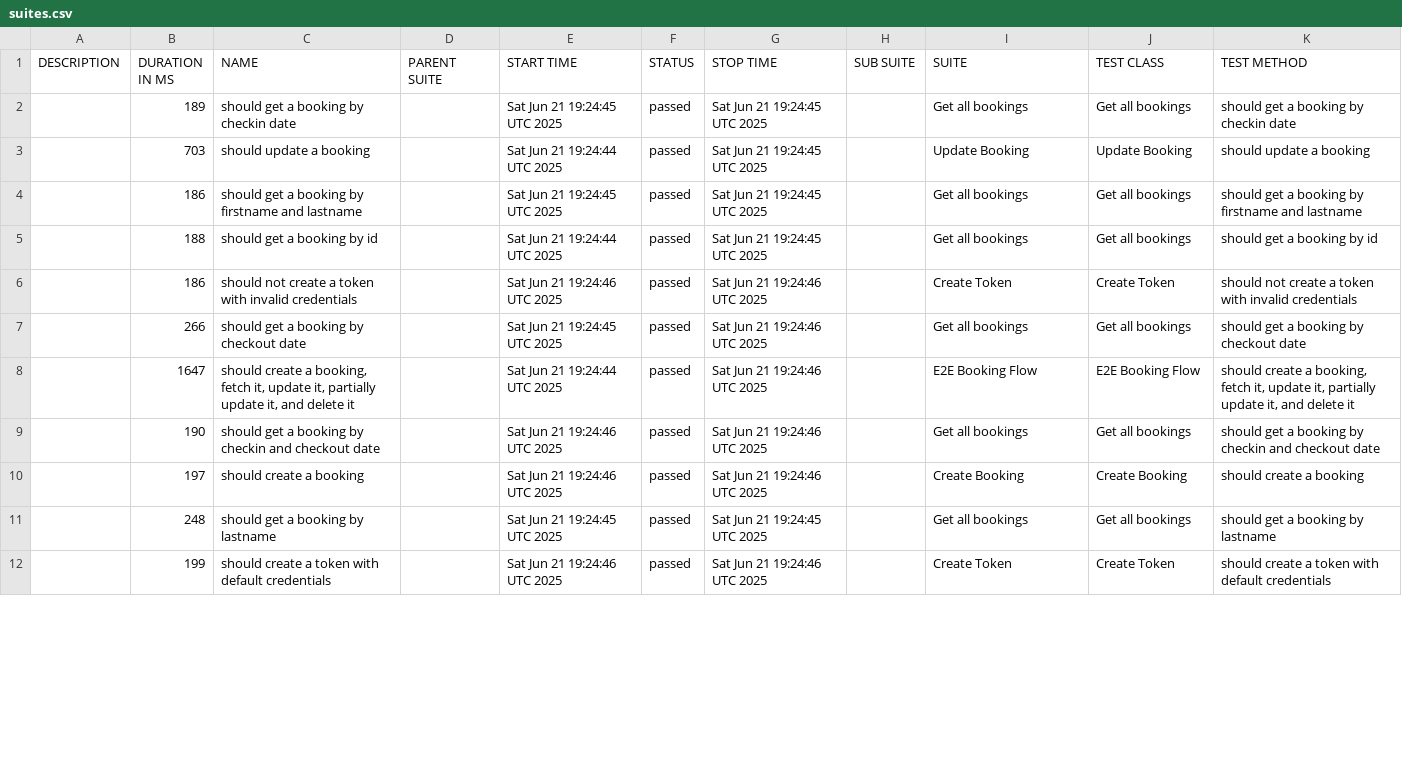
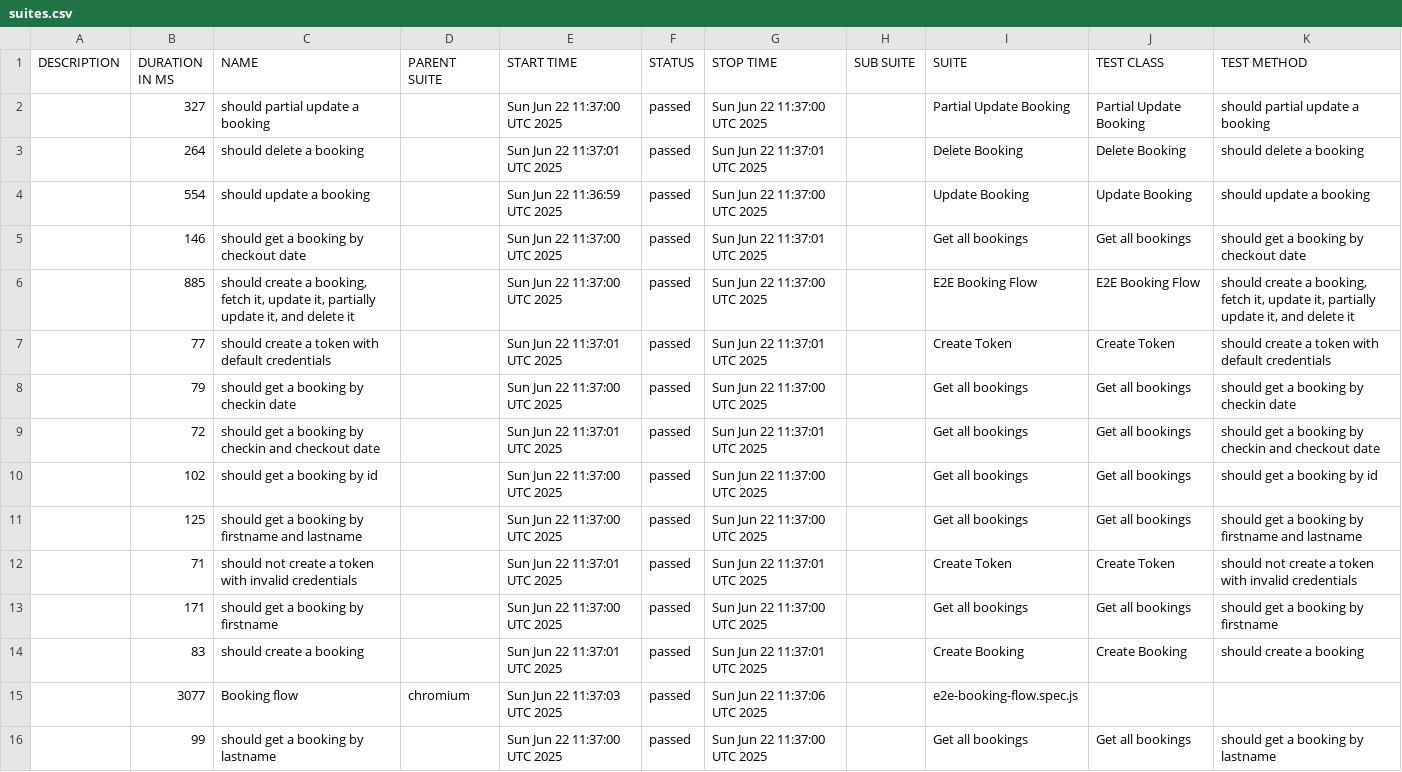
Before and after one commit to rpravi1404/demoautomationsvcs, a CSV file: data/suites.csv, drawn as a sheet; only a part is shown; the diff covers the shown part only.

```diff
--- a/data/suites.csv
+++ b/data/suites.csv
@@ -1,12 +1,16 @@
 "DESCRIPTION","DURATION IN MS","NAME","PARENT SUITE","START TIME","STATUS","STOP TIME","SUB SUITE","SUITE","TEST CLASS","TEST METHOD"
-"","189","should get a booking by checkin date","","Sat Jun 21 19:24:45 UTC 2025","passed","Sat Jun 21 19:24:45 UTC 2025","","Get all bookings","Get all bookings","should get a booking by checkin date"
-"","703","should update a booking","","Sat Jun 21 19:24:44 UTC 2025","passed","Sat Jun 21 19:24:45 UTC 2025","","Update Booking","Update Booking","should update a booking"
-"","186","should get a booking by firstname and lastname","","Sat Jun 21 19:24:45 UTC 2025","passed","Sat Jun 21 19:24:45 UTC 2025","","Get all bookings","Get all bookings","should get a booking by firstname and lastname"
-"","188","should get a booking by id","","Sat Jun 21 19:24:44 UTC 2025","passed","Sat Jun 21 19:24:45 UTC 2025","","Get all bookings","Get all bookings","should get a booking by id"
-"","186","should not create a token with invalid credentials","","Sat Jun 21 19:24:46 UTC 2025","passed","Sat Jun 21 19:24:46 UTC 2025","","Create Token","Create Token","should not create a token with invalid credentials"
-"","266","should get a booking by checkout date","","Sat Jun 21 19:24:45 UTC 2025","passed","Sat Jun 21 19:24:46 UTC 2025","","Get all bookings","Get all bookings","should get a booking by checkout date"
-"","1647","should create a booking, fetch it, update it, partially update it, and delete it","","Sat Jun 21 19:24:44 UTC 2025","passed","Sat Jun 21 19:24:46 UTC 2025","","E2E Booking Flow","E2E Booking Flow","should create a booking, fetch it, update it, partially update it, and delete it"
-"","190","should get a booking by checkin and checkout date","","Sat Jun 21 19:24:46 UTC 2025","passed","Sat Jun 21 19:24:46 UTC 2025","","Get all bookings","Get all bookings","should get a booking by checkin and checkout date"
-"","197","should create a booking","","Sat Jun 21 19:24:46 UTC 2025","passed","Sat Jun 21 19:24:46 UTC 2025","","Create Booking","Create Booking","should create a booking"
-"","248","should get a booking by lastname","","Sat Jun 21 19:24:45 UTC 2025","passed","Sat Jun 21 19:24:45 UTC 2025","","Get all bookings","Get all bookings","should get a booking by lastname"
-"","199","should create a token with default credentials","","Sat Jun 21 19:24:46 UTC 2025","passed","Sat Jun 21 19:24:46 UTC 2025","","Create Token","Create Token","should create a token with default credentials"
+"","327","should partial update a booking","","Sun Jun 22 11:37:00 UTC 2025","passed","Sun Jun 22 11:37:00 UTC 2025","","Partial Update Booking","Partial Update Booking","should partial update a booking"
+"","264","should delete a booking","","Sun Jun 22 11:37:01 UTC 2025","passed","Sun Jun 22 11:37:01 UTC 2025","","Delete Booking","Delete Booking","should delete a booking"
+"","554","should update a booking","","Sun Jun 22 11:36:59 UTC 2025","passed","Sun Jun 22 11:37:00 UTC 2025","","Update Booking","Update Booking","should update a booking"
+"","146","should get a booking by checkout date","","Sun Jun 22 11:37:00 UTC 2025","passed","Sun Jun 22 11:37:01 UTC 2025","","Get all bookings","Get all bookings","should get a booking by checkout date"
+"","885","should create a booking, fetch it, update it, partially update it, and delete it","","Sun Jun 22 11:37:00 UTC 2025","passed","Sun Jun 22 11:37:00 UTC 2025","","E2E Booking Flow","E2E Booking Flow","should create a booking, fetch it, update it, partially update it, and delete it"
+"","77","should create a token with default credentials","","Sun Jun 22 11:37:01 UTC 2025","passed","Sun Jun 22 11:37:01 UTC 2025","","Create Token","Create Token","should create a token with default credentials"
+"","79","should get a booking by checkin date","","Sun Jun 22 11:37:00 UTC 2025","passed","Sun Jun 22 11:37:00 UTC 2025","","Get all bookings","Get all bookings","should get a booking by checkin date"
+"","72","should get a booking by checkin and checkout date","","Sun Jun 22 11:37:01 UTC 2025","passed","Sun Jun 22 11:37:01 UTC 2025","","Get all bookings","Get all bookings","should get a booking by checkin and checkout date"
+"","102","should get a booking by id","","Sun Jun 22 11:37:00 UTC 2025","passed","Sun Jun 22 11:37:00 UTC 2025","","Get all bookings","Get all bookings","should get a booking by id"
+"","125","should get a booking by firstname and lastname","","Sun Jun 22 11:37:00 UTC 2025","passed","Sun Jun 22 11:37:00 UTC 2025","","Get all bookings","Get all bookings","should get a booking by firstname and lastname"
+"","71","should not create a token with invalid credentials","","Sun Jun 22 11:37:01 UTC 2025","passed","Sun Jun 22 11:37:01 UTC 2025","","Create Token","Create Token","should not create a token with invalid credentials"
+"","171","should get a booking by firstname","","Sun Jun 22 11:37:00 UTC 2025","passed","Sun Jun 22 11:37:00 UTC 2025","","Get all bookings","Get all bookings","should get a booking by firstname"
+"","83","should create a booking","","Sun Jun 22 11:37:01 UTC 2025","passed","Sun Jun 22 11:37:01 UTC 2025","","Create Booking","Create Booking","should create a booking"
+"","3077","Booking flow","chromium","Sun Jun 22 11:37:03 UTC 2025","passed","Sun Jun 22 11:37:06 UTC 2025","","e2e-booking-flow.spec.js","",""
+"","99","should get a booking by lastname","","Sun Jun 22 11:37:00 UTC 2025","passed","Sun Jun 22 11:37:00 UTC 2025","","Get all bookings","Get all bookings","should get a booking by lastname"
```
Also changed, not shown: 4 removed rows and 3 edited cells elsewhere in this file, 53 other files.
